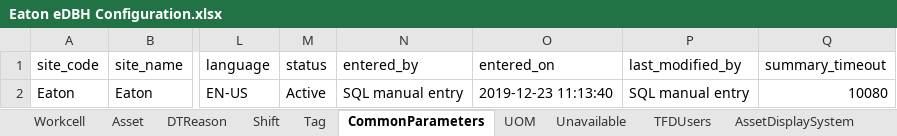
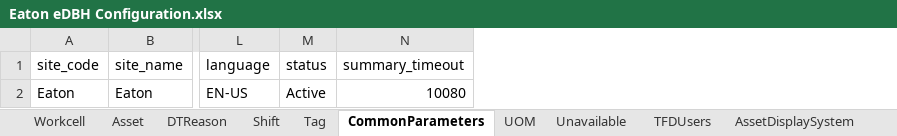
Before and after one commit to andygarciasoto/edbh, an Excel workbook: api/uploads/Eaton eDBH Configuration.xlsx, sheet CommonParameters, drawn as a sheet; only a part is shown, gaps mark what is left out; values as stored, in another font and other column widths than the file's, no borders; the diff names each change by its address in the sheet, - before the commit and + after, or states it on an @@ line.

```diff
--- a/api/uploads/Eaton eDBH Configuration.xlsx (sheet CommonParameters)
+++ b/api/uploads/Eaton eDBH Configuration.xlsx (sheet CommonParameters)
-column N (entered_by), row 2: SQL manual entry
-column O (entered_on), row 2: 2019-12-23 11:13:40
-column P (last_modified_by), row 2: SQL manual entry
```
Also changed, not shown: sheet AssetDisplaySystem, sheet Unavailable, sheet Shift, sheet Tag, sheet DTReason, sheet UOM, 1 more sheet, 6 other files.
